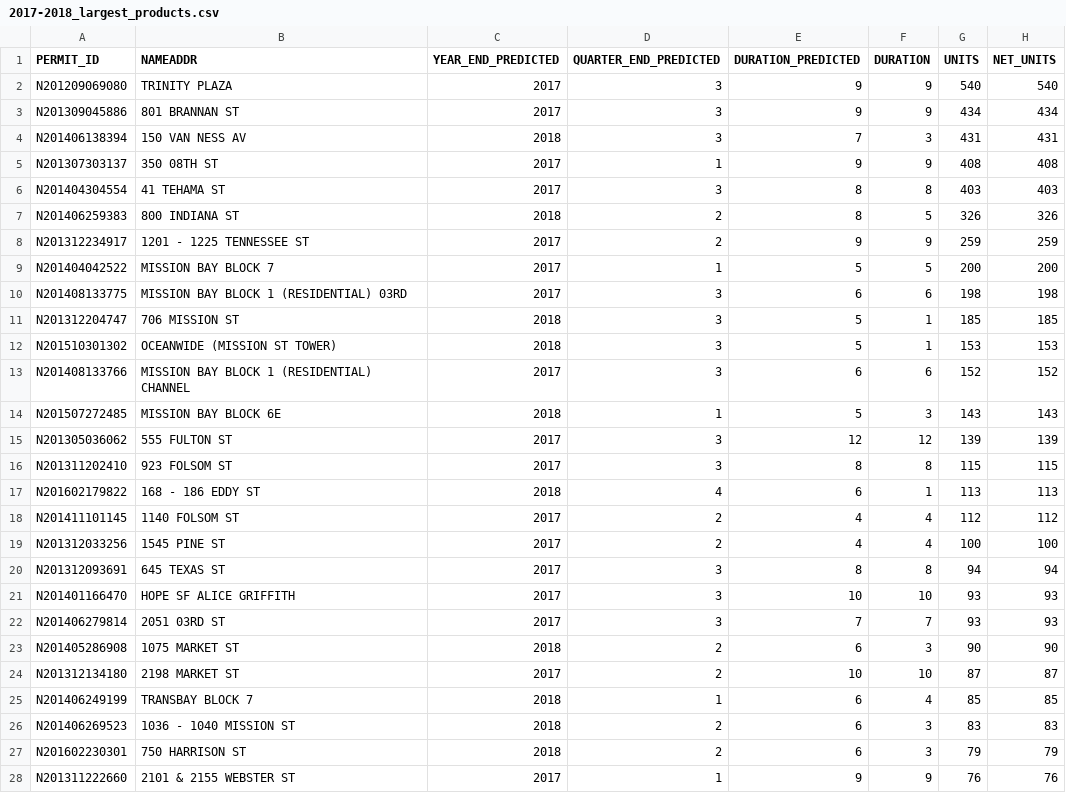
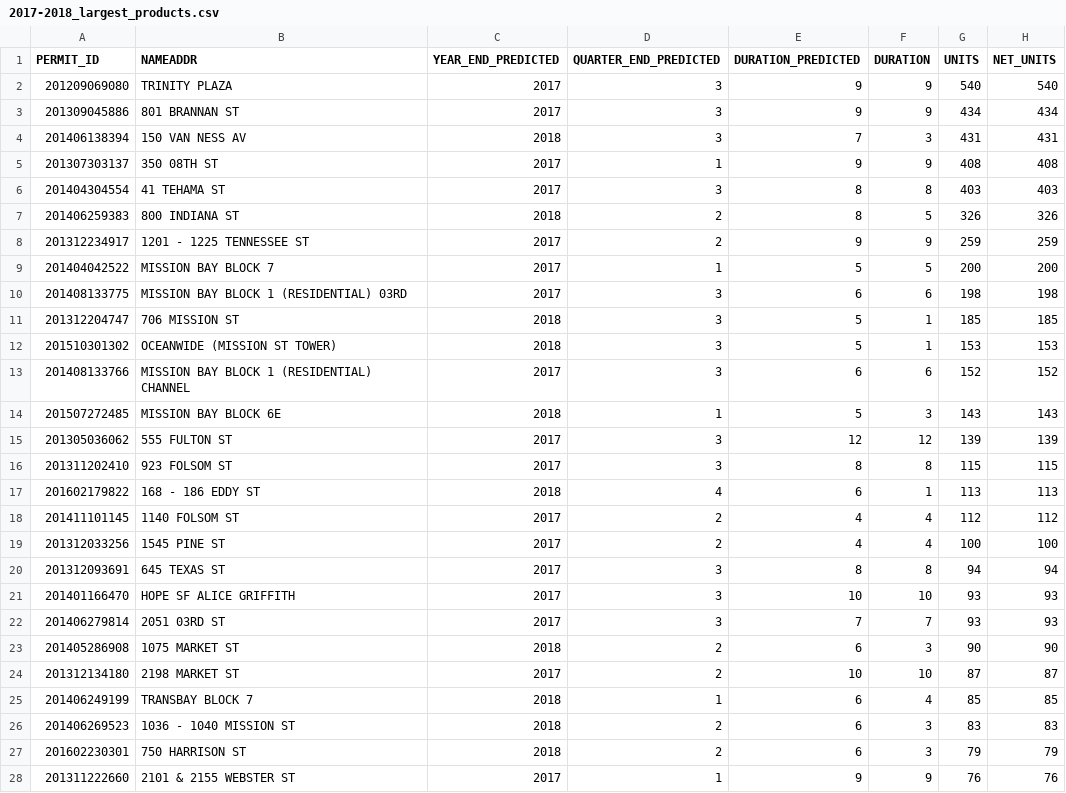
Before and after one commit to openland/statecraft-projects, a CSV file: housing_predictions/2017-2018_largest_products.csv, drawn as a sheet; only a part is shown; the diff covers the shown part only; the diff names each change by its address in the sheet, - before the commit and + after, or states it on an @@ line.

```diff
--- a/housing_predictions/2017-2018_largest_products.csv
+++ b/housing_predictions/2017-2018_largest_products.csv
-A2 (PERMIT_ID): N201209069080
+A2 (PERMIT_ID): 201209069080
-A3 (PERMIT_ID): N201309045886
+A3 (PERMIT_ID): 201309045886
-A4 (PERMIT_ID): N201406138394
+A4 (PERMIT_ID): 201406138394
-A5 (PERMIT_ID): N201307303137
+A5 (PERMIT_ID): 201307303137
-A6 (PERMIT_ID): N201404304554
+A6 (PERMIT_ID): 201404304554
-A7 (PERMIT_ID): N201406259383
+A7 (PERMIT_ID): 201406259383
-A8 (PERMIT_ID): N201312234917
+A8 (PERMIT_ID): 201312234917
-A9 (PERMIT_ID): N201404042522
+A9 (PERMIT_ID): 201404042522
-A10 (PERMIT_ID): N201408133775
+A10 (PERMIT_ID): 201408133775
-A11 (PERMIT_ID): N201312204747
+A11 (PERMIT_ID): 201312204747
-A12 (PERMIT_ID): N201510301302
+A12 (PERMIT_ID): 201510301302
-A13 (PERMIT_ID): N201408133766
+A13 (PERMIT_ID): 201408133766
-A14 (PERMIT_ID): N201507272485
+A14 (PERMIT_ID): 201507272485
-A15 (PERMIT_ID): N201305036062
+A15 (PERMIT_ID): 201305036062
-A16 (PERMIT_ID): N201311202410
+A16 (PERMIT_ID): 201311202410
-A17 (PERMIT_ID): N201602179822
+A17 (PERMIT_ID): 201602179822
-A18 (PERMIT_ID): N201411101145
+A18 (PERMIT_ID): 201411101145
-A19 (PERMIT_ID): N201312033256
+A19 (PERMIT_ID): 201312033256
-A20 (PERMIT_ID): N201312093691
+A20 (PERMIT_ID): 201312093691
-A21 (PERMIT_ID): N201401166470
+A21 (PERMIT_ID): 201401166470
-A22 (PERMIT_ID): N201406279814
+A22 (PERMIT_ID): 201406279814
-A23 (PERMIT_ID): N201405286908
+A23 (PERMIT_ID): 201405286908
-A24 (PERMIT_ID): N201312134180
+A24 (PERMIT_ID): 201312134180
-A25 (PERMIT_ID): N201406249199
+A25 (PERMIT_ID): 201406249199
-A26 (PERMIT_ID): N201406269523
+A26 (PERMIT_ID): 201406269523
-A27 (PERMIT_ID): N201602230301
+A27 (PERMIT_ID): 201602230301
-A28 (PERMIT_ID): N201311222660
+A28 (PERMIT_ID): 201311222660
```
Also changed, not shown: 23 edited cells elsewhere in this file, housing_predictions/2017_prediction.csv, housing_predictions/2018_prediction.csv, 3 other files.
